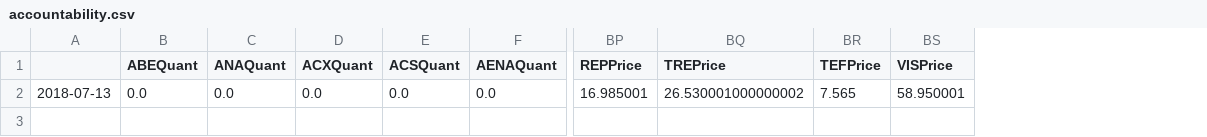
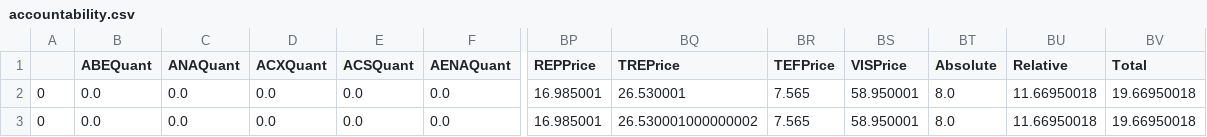
Before and after one commit to BCJuan/Portfolio-Optimization, a CSV file: accountability.csv, drawn as a sheet; only a part is shown, gaps mark what is left out; removed rows and columns are numbered as before the commit, all else as after; rows hold the shown columns only; the diff names each change by its address in the sheet, - before the commit and + after, or states it on an @@ line.

Commit message:
added fees to account

```diff
--- a/accountability.csv
+++ b/accountability.csv
-column A, row 2: 2018-07-13
+column A, row 3: 0
+column BT (Absolute), row 3: 8.0
+column BU (Relative), row 3: 11.66950018
+column BV (Total), row 3: 19.66950018
+row 2: 0 | 0.0 | 0.0 | 0.0 | 0.0 | 0.0 | 16.985001 | 26.530001 | 7.565 | 58.950001 | 8.0 | 11.66950018 | 19.66950018
```
Also changed, not shown: 1 other file.
